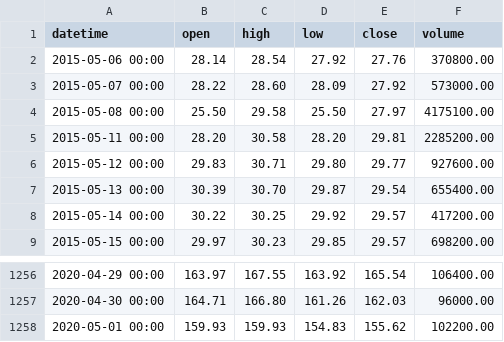
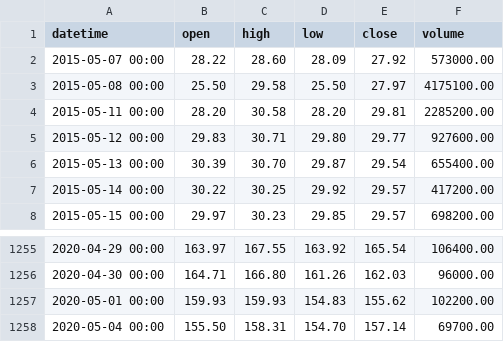
Before and after one commit to stormasm/python-examples, a CSV file: ta/ui.csv, drawn as a sheet; only a part is shown, gaps mark what is left out.

Commit message:
ui 5/4

```diff
--- a/ta/ui.csv
+++ b/ta/ui.csv
@@ -1,3 +1,2 @@
 datetime,open,high,low,close,volume
-2015-05-06 00:00,28.14,28.54,27.92,27.76,370800.00
 2015-05-07 00:00,28.22,28.60,28.09,27.92,573000.00
@@ -1258 +1257,2 @@ datetime,open,high,low,close,volume
 2020-05-01 00:00,159.93,159.93,154.83,155.62,102200.00
+2020-05-04 00:00,155.50,158.31,154.70,157.14,69700.00
```
